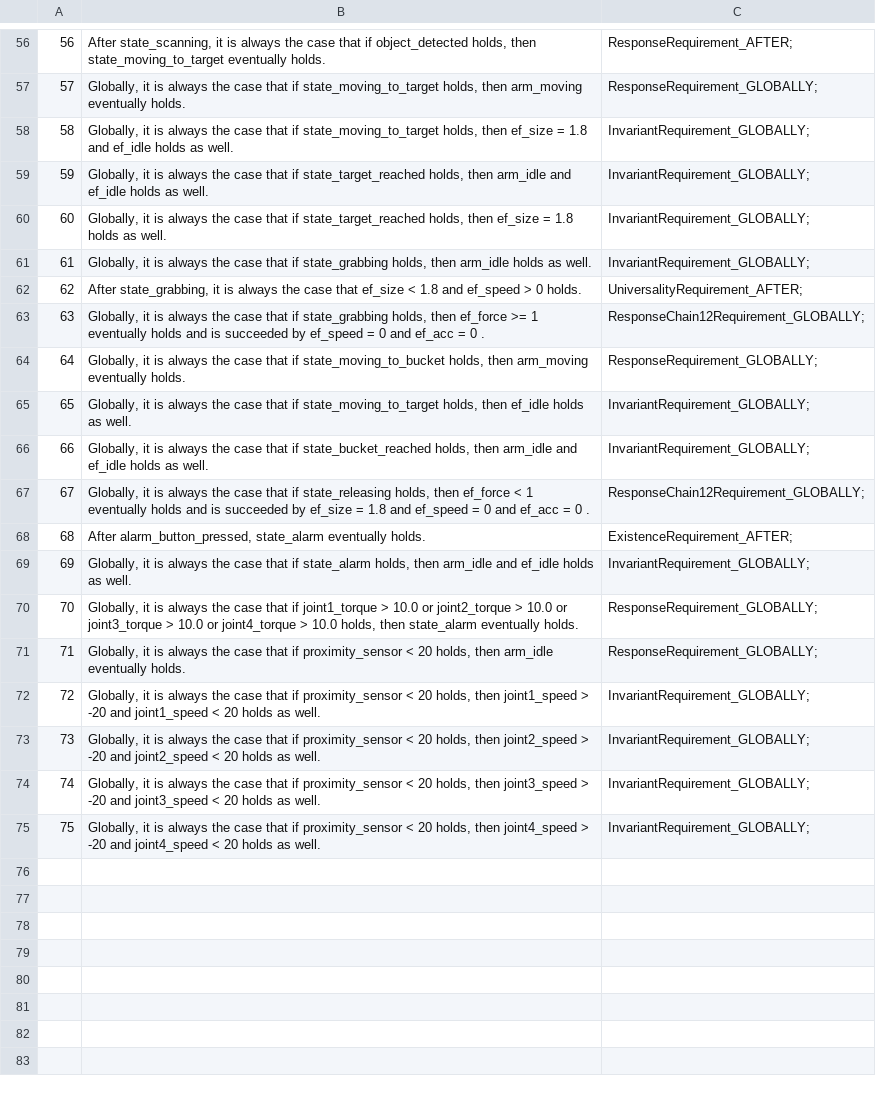
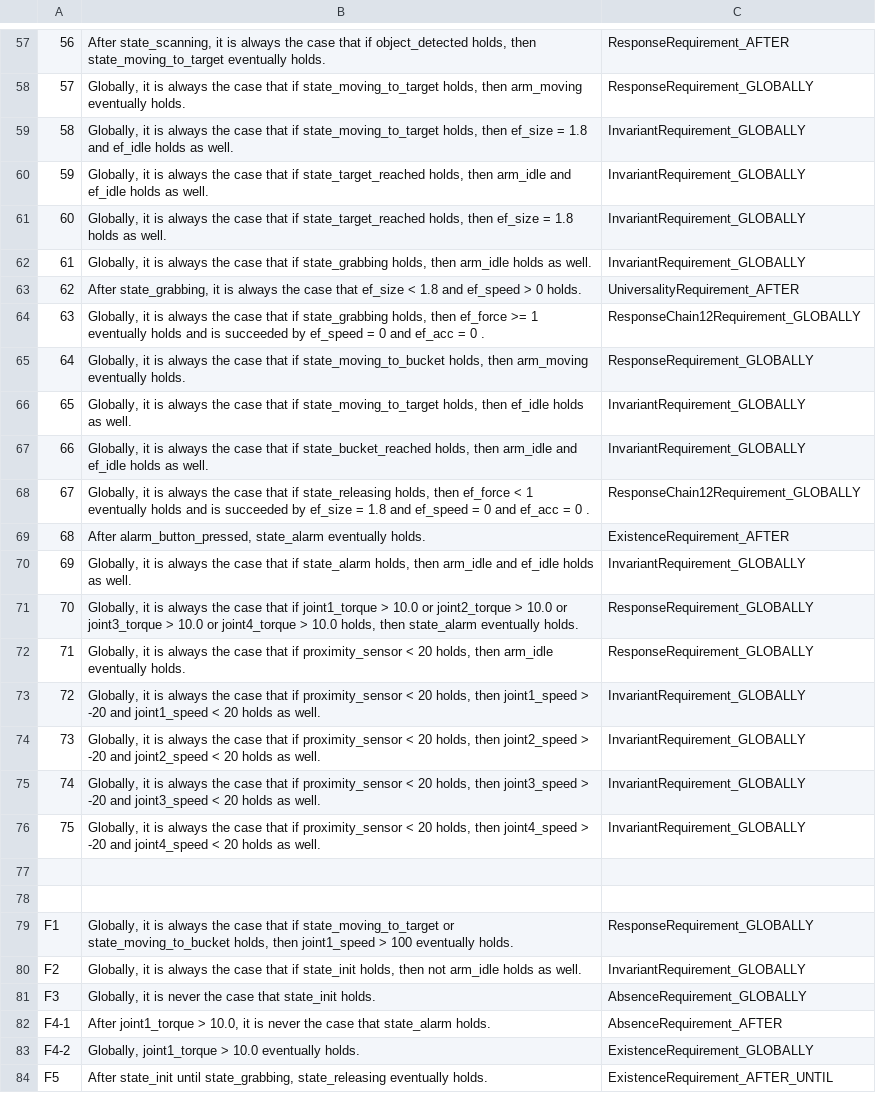
Before and after one commit to SAGE-Lab/robot-arm-usecase, a CSV file: requirements.csv, drawn as a sheet; only a part is shown, gaps mark what is left out; addresses are those after the commit; the diff covers the shown part only; the diff names each change by its address in the sheet, - before the commit and + after, or states it on an @@ line.

Commit message:
Update requirements.csv

```diff
--- a/requirements.csv
+++ b/requirements.csv
-C57: ResponseRequirement_AFTER;
+C57: ResponseRequirement_AFTER
-C58: ResponseRequirement_GLOBALLY;
+C58: ResponseRequirement_GLOBALLY
-C59:C62: InvariantRequirement_GLOBALLY;
+C59:C62: InvariantRequirement_GLOBALLY
-C63: UniversalityRequirement_AFTER;
+C63: UniversalityRequirement_AFTER
-C64: ResponseChain12Requirement_GLOBALLY;
+C64: ResponseChain12Requirement_GLOBALLY
-C65: ResponseRequirement_GLOBALLY;
+C65: ResponseRequirement_GLOBALLY
-C66:C67: InvariantRequirement_GLOBALLY;
+C66:C67: InvariantRequirement_GLOBALLY
-C68: ResponseChain12Requirement_GLOBALLY;
+C68: ResponseChain12Requirement_GLOBALLY
-C69: ExistenceRequirement_AFTER;
+C69: ExistenceRequirement_AFTER
-C70: InvariantRequirement_GLOBALLY;
+C70: InvariantRequirement_GLOBALLY
-C71:C72: ResponseRequirement_GLOBALLY;
+C71:C72: ResponseRequirement_GLOBALLY
-C73:C76: InvariantRequirement_GLOBALLY;
+C73:C76: InvariantRequirement_GLOBALLY
+row 77: (empty)
+row 78: (empty)
+row 79: F1 | Globally, it is always the case that if state_moving_to_target or state_moving_to_bucket holds, then joint1_speed > 100 eventually holds. | ResponseRequirement_GLOBALLY
+row 80: F2 | Globally, it is always the case that if state_init holds, then not arm_idle holds as well. | InvariantRequirement_GLOBALLY
+row 81: F3 | Globally, it is never the case that state_init holds. | AbsenceRequirement_GLOBALLY
+row 82: F4-1 | After joint1_torque > 10.0, it is never the case that state_alarm holds. | AbsenceRequirement_AFTER
+row 83: F4-2 | Globally, joint1_torque > 10.0 eventually holds. | ExistenceRequirement_GLOBALLY
+row 84: F5 | After state_init until state_grabbing, state_releasing eventually holds. | ExistenceRequirement_AFTER_UNTIL
```
Also changed, not shown: 3 added rows and 55 edited cells elsewhere in this file.
